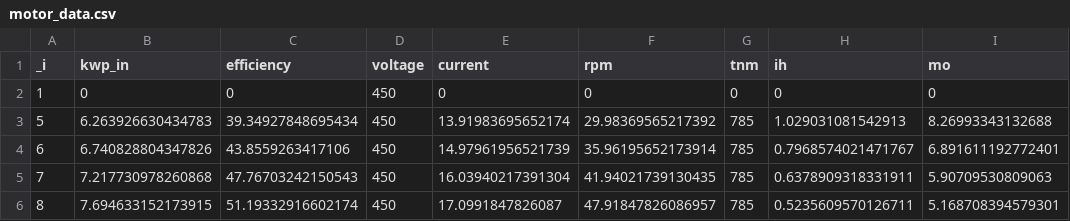
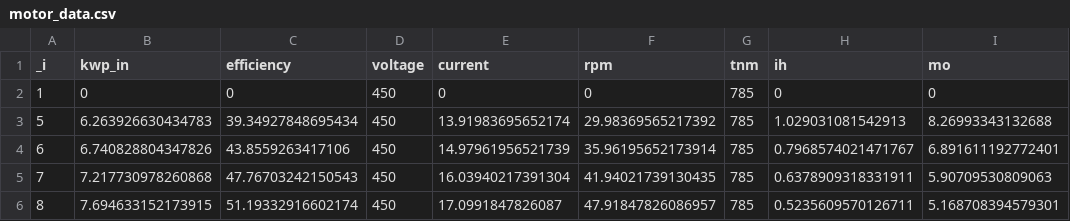
Before and after one commit to tunapro1234/elevator_optimization, a CSV file: data/motor_data.csv, drawn as a sheet; only a part is shown.

Commit message:
Add motor tests

```diff
--- a/data/motor_data.csv
+++ b/data/motor_data.csv
@@ -1,3 +1,3 @@
 _i,kwp_in,efficiency,voltage,current,rpm,tnm,ih,mo
-1,0,0,450,0,0,0,0,0
+1,0,0,450,0,0,785,0,0
 5,6.263926630434783,39.34927848695434,450,13.91983695652174,29.98369565217392,785,1.029031081542913,8.26993343132688
```
Also changed, not shown: 6 other files.
